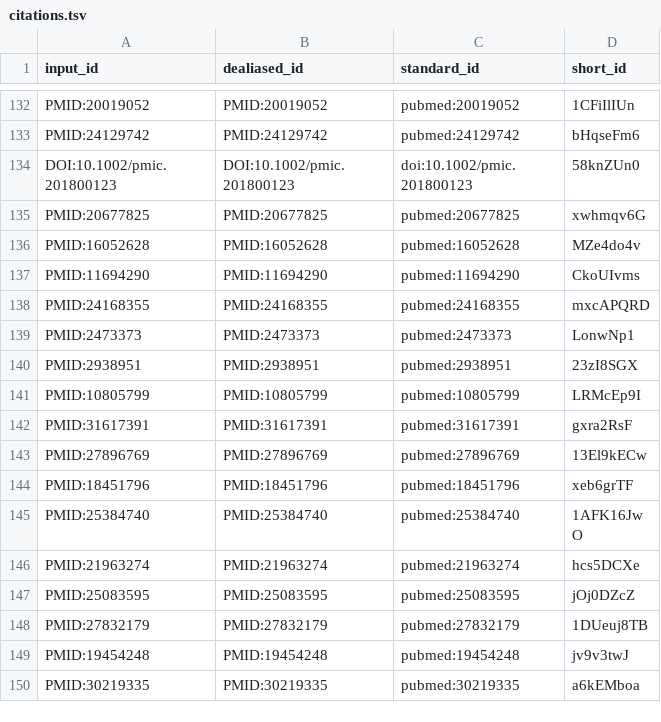
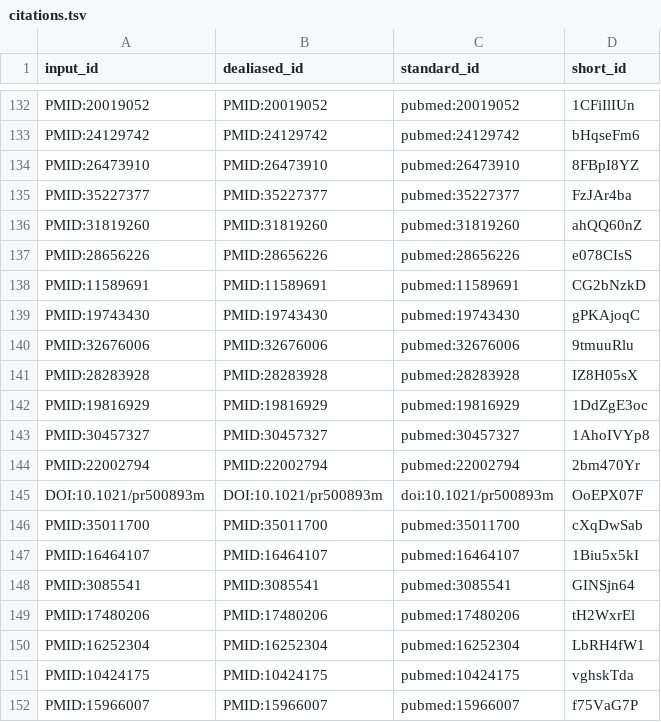
Before and after one commit to jessegmeyerlab/proteomics-tutorial, a TSV file: citations.tsv, drawn as a sheet; only a part is shown, gaps mark what is left out; the shorter side is filled out with more unchanged rows; the diff covers the shown part only; the diff names each change by its address in the sheet, - before the commit and + after, or states it on an @@ line.

```diff
--- a/citations.tsv
+++ b/citations.tsv
+row 134: PMID:26473910 | PMID:26473910 | pubmed:26473910 | 8FBpI8YZ
+row 135: PMID:35227377 | PMID:35227377 | pubmed:35227377 | FzJAr4ba
+row 136: PMID:31819260 | PMID:31819260 | pubmed:31819260 | ahQQ60nZ
+row 137: PMID:28656226 | PMID:28656226 | pubmed:28656226 | e078CIsS
+row 138: PMID:11589691 | PMID:11589691 | pubmed:11589691 | CG2bNzkD
+row 139: PMID:19743430 | PMID:19743430 | pubmed:19743430 | gPKAjoqC
+row 140: PMID:32676006 | PMID:32676006 | pubmed:32676006 | 9tmuuRlu
+row 141: PMID:28283928 | PMID:28283928 | pubmed:28283928 | IZ8H05sX
+row 142: PMID:19816929 | PMID:19816929 | pubmed:19816929 | 1DdZgE3oc
+row 143: PMID:30457327 | PMID:30457327 | pubmed:30457327 | 1AhoIVYp8
+row 144: PMID:22002794 | PMID:22002794 | pubmed:22002794 | 2bm470Yr
+row 145: DOI:10.1021/pr500893m | DOI:10.1021/pr500893m | doi:10.1021/pr500893m | OoEPX07F
+row 146: PMID:35011700 | PMID:35011700 | pubmed:35011700 | cXqDwSab
+row 147: PMID:16464107 | PMID:16464107 | pubmed:16464107 | 1Biu5x5kI
+row 148: PMID:3085541 | PMID:3085541 | pubmed:3085541 | GINSjn64
+row 149: PMID:17480206 | PMID:17480206 | pubmed:17480206 | tH2WxrEl
+row 150: PMID:16252304 | PMID:16252304 | pubmed:16252304 | LbRH4fW1
+row 151: PMID:10424175 | PMID:10424175 | pubmed:10424175 | vghskTda
+row 152: PMID:15966007 | PMID:15966007 | pubmed:15966007 | f75VaG7P
```
Also changed, not shown: 25 added rows elsewhere in this file, 7 other files.
